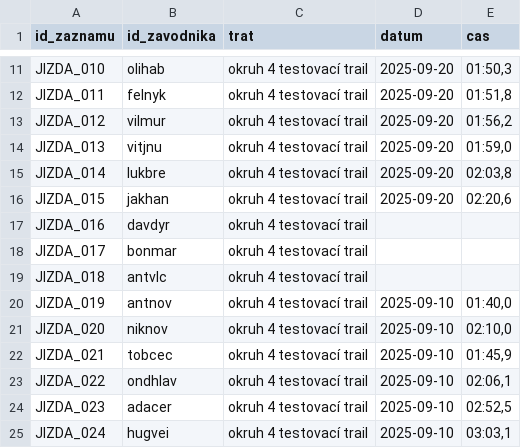
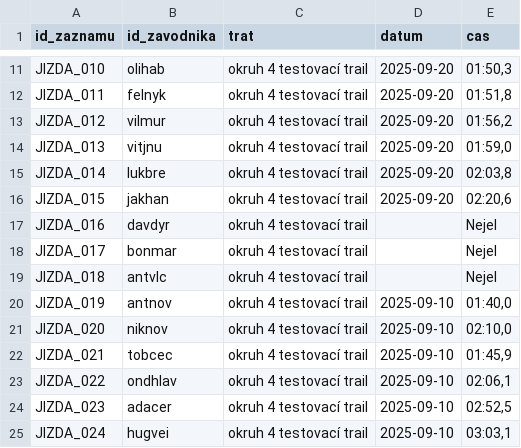
Before and after one commit to JonyM172/Projekt-Z-vody, a CSV file: databaze_jizd.csv, drawn as a sheet; only a part is shown, gaps mark what is left out.

```diff
--- a/databaze_jizd.csv
+++ b/databaze_jizd.csv
@@ -16,5 +16,5 @@ JIZDA_014,lukbre,okruh 4 testovací trail,2025-09-20,"02:03,8"
 JIZDA_015,jakhan,okruh 4 testovací trail,2025-09-20,"02:20,6"
-JIZDA_016,davdyr,okruh 4 testovací trail,,""
-JIZDA_017,bonmar,okruh 4 testovací trail,,""
-JIZDA_018,antvlc,okruh 4 testovací trail,,""
+JIZDA_016,davdyr,okruh 4 testovací trail,,"Nejel"
+JIZDA_017,bonmar,okruh 4 testovací trail,,"Nejel"
+JIZDA_018,antvlc,okruh 4 testovací trail,,"Nejel"
 JIZDA_019,antnov,okruh 4 testovací trail,2025-09-10,"01:40,0"
```
Also changed, not shown: 3 other files.
